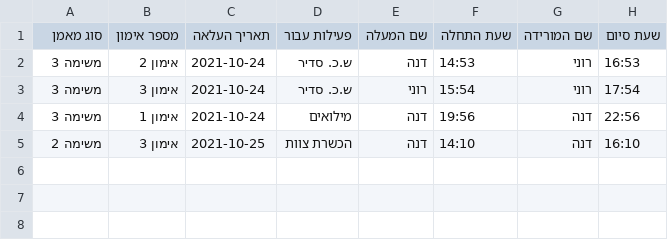
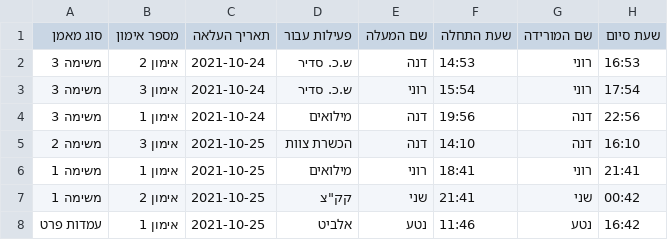
Before and after one commit to ArielGuralnick/elbit-ground-beta, a CSV file: app/db/data_activity.csv, drawn as a sheet.

```diff
--- a/app/db/data_activity.csv
+++ b/app/db/data_activity.csv
@@ -5 +5,4 @@
 משימה 2,אימון 3,2021-10-25,הכשרת צוות,דנה,14:10,דנה,16:10
+משימה 1,אימון 1,2021-10-25,מילואים,רוני,18:41,רוני,21:41
+משימה 1,אימון 2,2021-10-25,"קק""צ",שני,21:41,שני,00:42
+עמדות פרט,אימון 1,2021-10-25,אלביט,נטע,11:46,נטע,16:42
```
Also changed, not shown: app/db/data_errors.csv, 10 other files.
